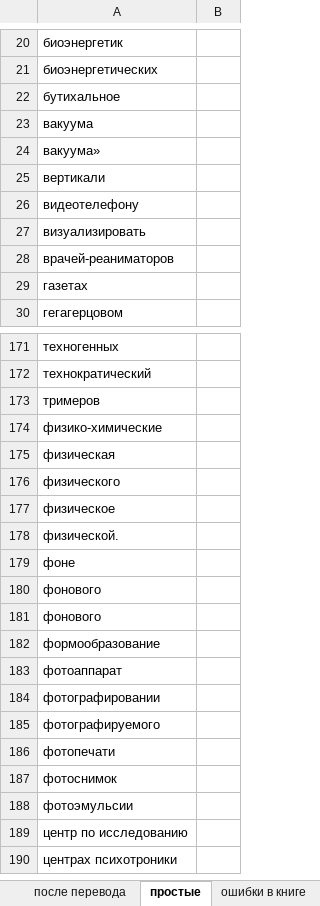
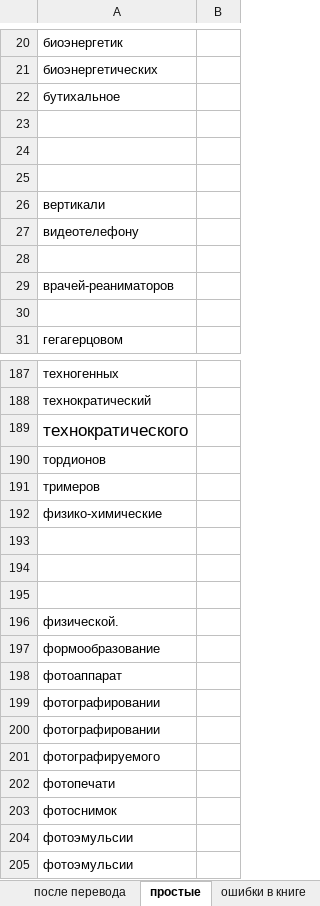
Before and after one commit to AveNRU/text_changer, an Excel workbook: исправления внести/эниология.xlsx, sheet простые, drawn as a sheet; only a part is shown, gaps mark what is left out; the shorter side is filled out with more unchanged rows; values as stored, in another font and other column widths than the file's, no borders; removed rows and columns are numbered as before the commit, all else as after; the diff covers the shown part only; the diff names each change by its address in the sheet, - before the commit and + after, or states it on an @@ line.

```diff
--- a/исправления внести/эниология.xlsx (sheet простые)
+++ b/исправления внести/эниология.xlsx (sheet простые)
-A23: вакуума
+A23: (empty)
-A24: вакуума»
+A24: (empty)
+row 25: (empty)
-A28: визуализировать
+A28: (empty)
-A30: газетах
+A30: (empty)
@@ row 217 moved to row 189: технократического @@
@@ row 225 moved to row 190: тордионов @@
-A193: физическая
+A193: (empty)
-A194: физического
+A194: (empty)
-A195: физическое
+A195: (empty)
-row 179: фоне
-row 180: фонового
-row 181: фонового
@@ row 232 moved to row 199: фотографировании @@
@@ row 233 moved to row 204: фотоэмульсии @@
```
Also changed, not shown: 10 added rows, 13 removed rows, 7 moved rows and 29 edited cells elsewhere in this sheet, исправления внести/si pi.xlsx, словари/Главный словарь.xlsx, 5 other files.
